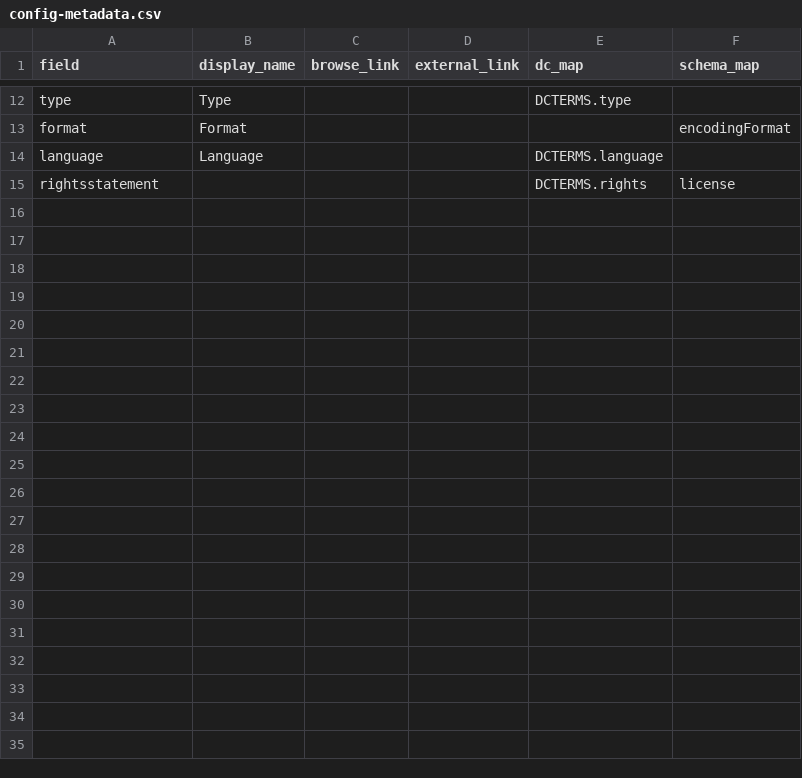
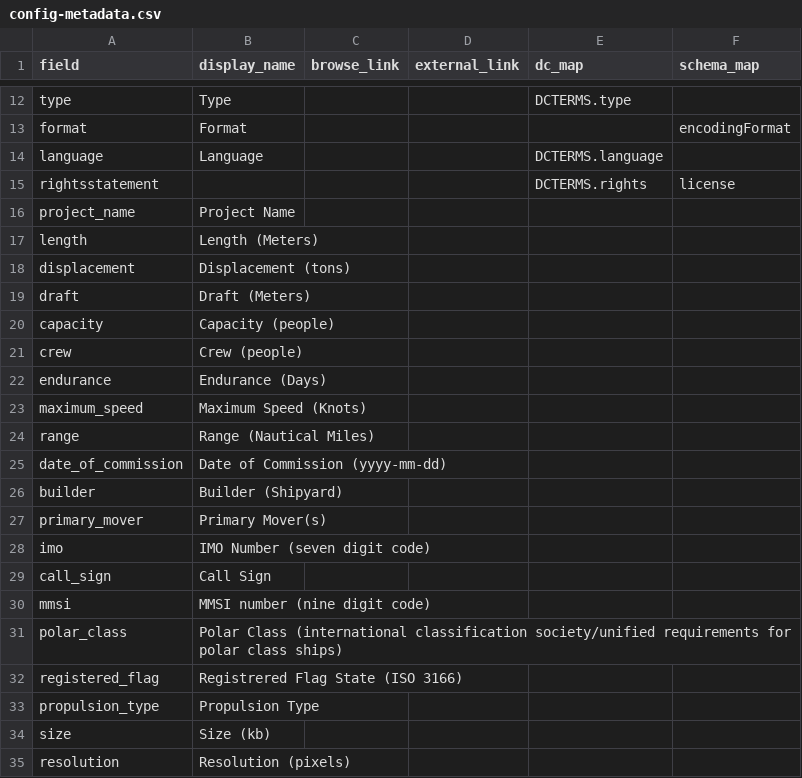
Before and after one commit to chase-stoudt/SLIS5030_collection, a CSV file: _data/config-metadata.csv, drawn as a sheet; only a part is shown, gaps mark what is left out.

Commit message:
Add files via upload

```diff
--- a/_data/config-metadata.csv
+++ b/_data/config-metadata.csv
@@ -15 +15,21 @@ language,Language,,,DCTERMS.language,
 rightsstatement,,,,DCTERMS.rights,license
+project_name ,Project Name,,,,
+length,Length (Meters),,,,
+displacement,Displacement (tons),,,,
+draft,Draft (Meters),,,,
+capacity ,Capacity (people),,,,
+crew,Crew (people),,,,
+endurance,Endurance (Days),,,,
+maximum_speed,Maximum Speed (Knots),,,,
+range,Range (Nautical Miles),,,,
+date_of_commission ,Date of Commission (yyyy-mm-dd),,,,
+builder,Builder (Shipyard),,,,
+primary_mover,Primary Mover(s),,,,
+imo,IMO Number (seven digit code),,,,
+call_sign,Call Sign,,,,
+mmsi,MMSI number (nine digit code),,,,
+polar_class,Polar Class (international classification society/unified requirements for polar class ships),,,,
+registered_flag,Registrered Flag State (ISO 3166),,,,
+propulsion_type,Propulsion Type,,,,
+size,Size (kb),,,,
+resolution,Resolution (pixels),,,,
```
